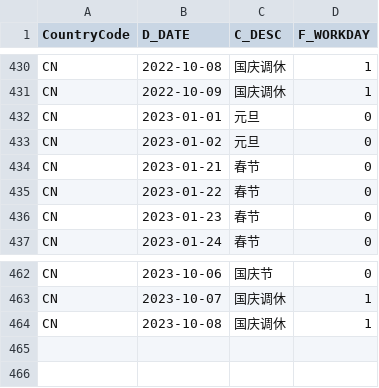
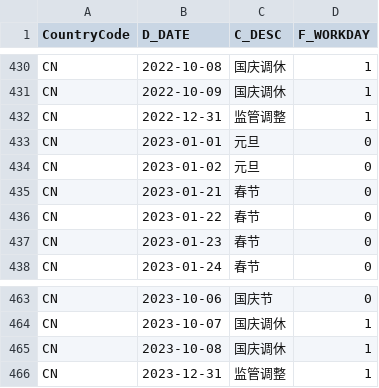
Before and after one commit to GrilledRobin/omni-series, a CSV file: SAS/omnimacro/Dates/CalendarAdj.csv, drawn as a sheet; only a part is shown, gaps mark what is left out.

```diff
--- a/SAS/omnimacro/Dates/CalendarAdj.csv
+++ b/SAS/omnimacro/Dates/CalendarAdj.csv
@@ -431,2 +431,3 @@ CN,2022-10-08,国庆调休,1
 CN,2022-10-09,国庆调休,1
+CN,2022-12-31,监管调整,1
 CN,2023-01-01,元旦,0
@@ -464 +465,2 @@ CN,2023-10-07,国庆调休,1
 CN,2023-10-08,国庆调休,1
+CN,2023-12-31,监管调整,1
```
Also changed, not shown: 1 other file.
